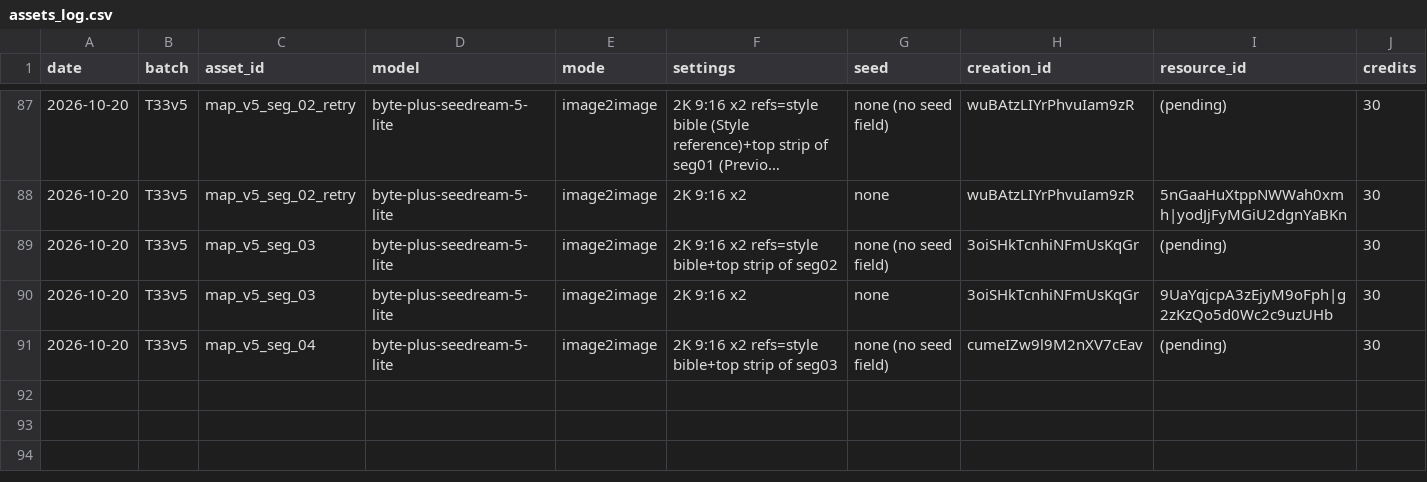
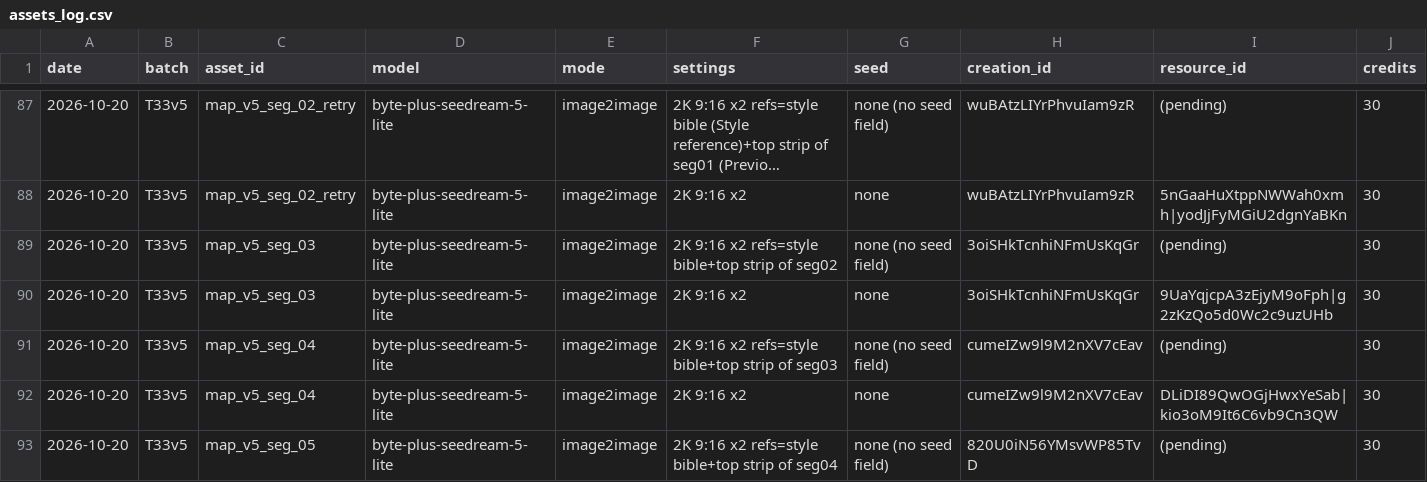
Before and after one commit to jpdash-creator/boing-tower-game, a CSV file: Content/assets/assets_log.csv, drawn as a sheet; only a part is shown, gaps mark what is left out; long unchanged cells end in …; rows hold the shown columns only; the diff names each change by its address in the sheet, - before the commit and + after, or states it on an @@ line.

```diff
--- a/Content/assets/assets_log.csv
+++ b/Content/assets/assets_log.csv
+row 92: 2026-10-20 | T33v5 | map_v5_seg_04 | byte-plus-seedream-5-lite | image2image | 2K 9:16 x2 | none | cumeIZw9l9M2nXV7cEav | DLiDI89QwOGjHwxYeSab|kio3oM9It6C6vb9Cn3QW | 30
+row 93: 2026-10-20 | T33v5 | map_v5_seg_05 | byte-plus-seedream-5-lite | image2image | 2K 9:16 x2 refs=style bible+top strip of seg04 | none (no seed field) | 820U0iN56YMsvWP85TvD | (pending) | 30
```
Also changed, not shown: 3 other files.
